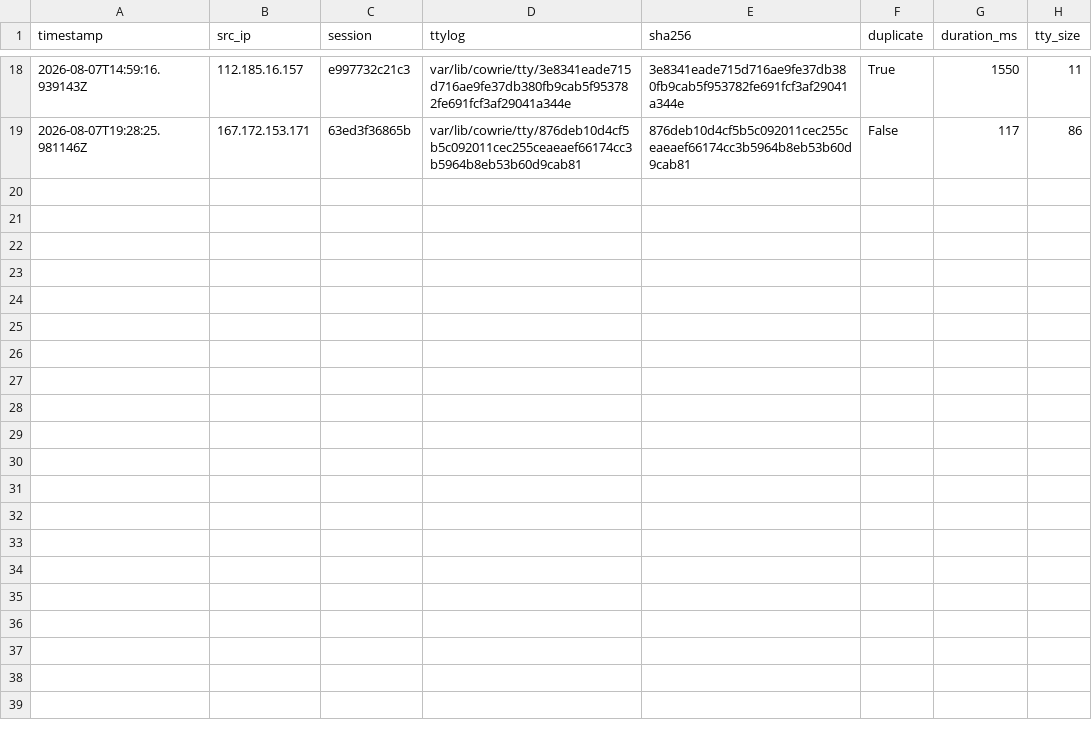
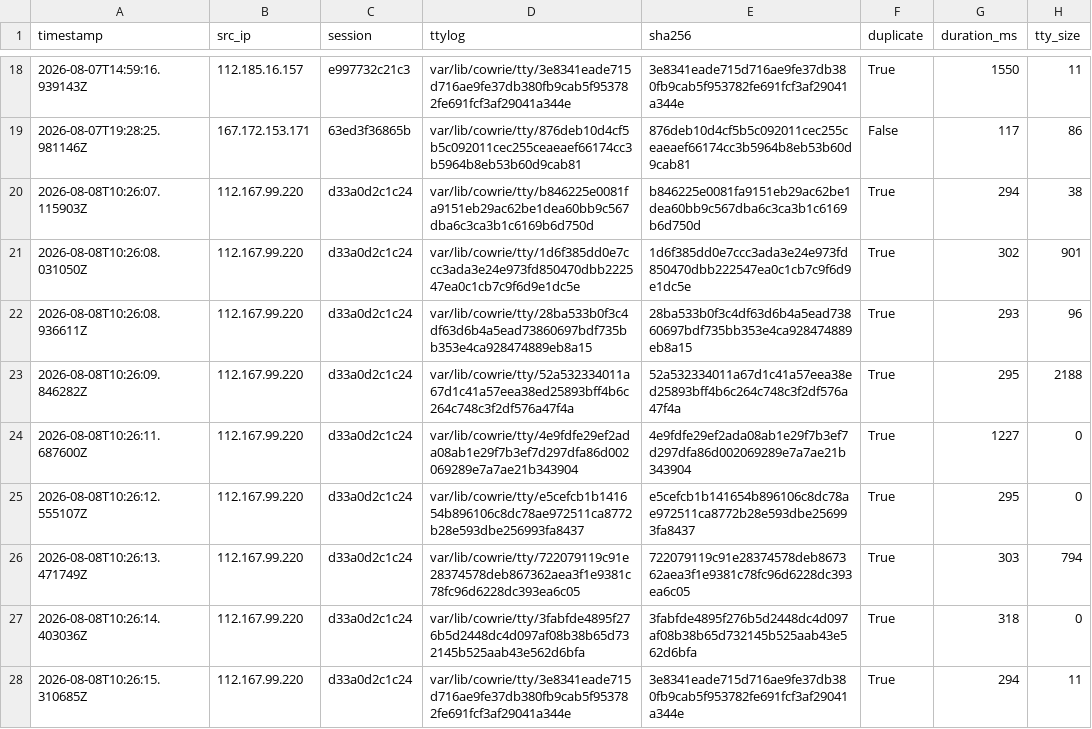
Before and after one commit to Prabhath-de/AWS_Honeypot, a CSV file: data/processed/campaign_summary.csv, drawn as a sheet; only a part is shown, gaps mark what is left out; the diff names each change by its address in the sheet, - before the commit and + after, or states it on an @@ line.

```diff
--- a/data/processed/campaign_summary.csv
+++ b/data/processed/campaign_summary.csv
+row 20: 2026-08-08T10:26:07.115903Z | 112.167.99.220 | d33a0d2c1c24 | var/lib/cowrie/tty/b846225e0081fa9151eb29ac62be1dea60bb9c567dba6c3ca3b1c6169b6d750d | b846225e0081fa9151eb29ac62be1dea60bb9c567dba6c3ca3b1c6169b6d750d | True | 294 | 38
+row 21: 2026-08-08T10:26:08.031050Z | 112.167.99.220 | d33a0d2c1c24 | var/lib/cowrie/tty/1d6f385dd0e7ccc3ada3e24e973fd850470dbb222547ea0c1cb7c9f6d9e1dc5e | 1d6f385dd0e7ccc3ada3e24e973fd850470dbb222547ea0c1cb7c9f6d9e1dc5e | True | 302 | 901
+row 22: 2026-08-08T10:26:08.936611Z | 112.167.99.220 | d33a0d2c1c24 | var/lib/cowrie/tty/28ba533b0f3c4df63d6b4a5ead73860697bdf735bb353e4ca928474889eb8a15 | 28ba533b0f3c4df63d6b4a5ead73860697bdf735bb353e4ca928474889eb8a15 | True | 293 | 96
+row 23: 2026-08-08T10:26:09.846282Z | 112.167.99.220 | d33a0d2c1c24 | var/lib/cowrie/tty/52a532334011a67d1c41a57eea38ed25893bff4b6c264c748c3f2df576a47f4a | 52a532334011a67d1c41a57eea38ed25893bff4b6c264c748c3f2df576a47f4a | True | 295 | 2188
+row 24: 2026-08-08T10:26:11.687600Z | 112.167.99.220 | d33a0d2c1c24 | var/lib/cowrie/tty/4e9fdfe29ef2ada08ab1e29f7b3ef7d297dfa86d002069289e7a7ae21b343904 | 4e9fdfe29ef2ada08ab1e29f7b3ef7d297dfa86d002069289e7a7ae21b343904 | True | 1227 | 0
+row 25: 2026-08-08T10:26:12.555107Z | 112.167.99.220 | d33a0d2c1c24 | var/lib/cowrie/tty/e5cefcb1b141654b896106c8dc78ae972511ca8772b28e593dbe256993fa8437 | e5cefcb1b141654b896106c8dc78ae972511ca8772b28e593dbe256993fa8437 | True | 295 | 0
+row 26: 2026-08-08T10:26:13.471749Z | 112.167.99.220 | d33a0d2c1c24 | var/lib/cowrie/tty/722079119c91e28374578deb867362aea3f1e9381c78fc96d6228dc393ea6c05 | 722079119c91e28374578deb867362aea3f1e9381c78fc96d6228dc393ea6c05 | True | 303 | 794
+row 27: 2026-08-08T10:26:14.403036Z | 112.167.99.220 | d33a0d2c1c24 | var/lib/cowrie/tty/3fabfde4895f276b5d2448dc4d097af08b38b65d732145b525aab43e562d6bfa | 3fabfde4895f276b5d2448dc4d097af08b38b65d732145b525aab43e562d6bfa | True | 318 | 0
+row 28: 2026-08-08T10:26:15.310685Z | 112.167.99.220 | d33a0d2c1c24 | var/lib/cowrie/tty/3e8341eade715d716ae9fe37db380fb9cab5f953782fe691fcf3af29041a344e | 3e8341eade715d716ae9fe37db380fb9cab5f953782fe691fcf3af29041a344e | True | 294 | 11
```
Also changed, not shown: data/processed/client_fingerprint.csv, data/processed/commands.csv, 9 other files.
